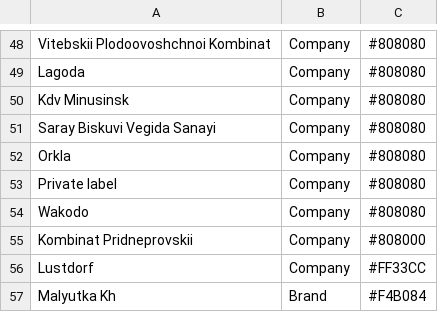
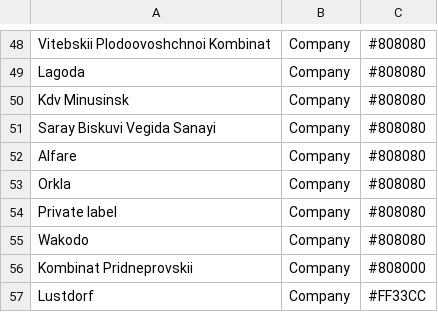
Before and after one commit to Serge14/Presentation-V2, a CSV file: dictColor.csv, drawn as a sheet; only a part is shown, gaps mark what is left out; the shorter side is filled out with more unchanged rows; the diff names each change by its address in the sheet, - before the commit and + after, or states it on an @@ line.

```diff
--- a/dictColor.csv
+++ b/dictColor.csv
+row 52: Alfare | Company | #808080
```
Also changed, not shown: 1 other file.
